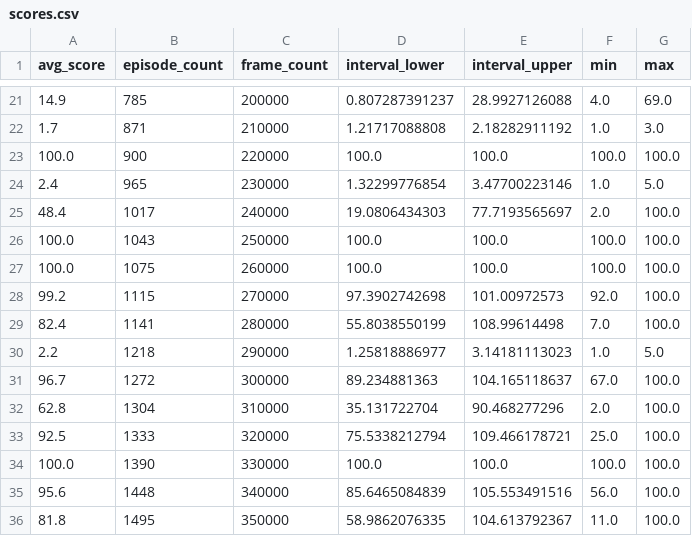
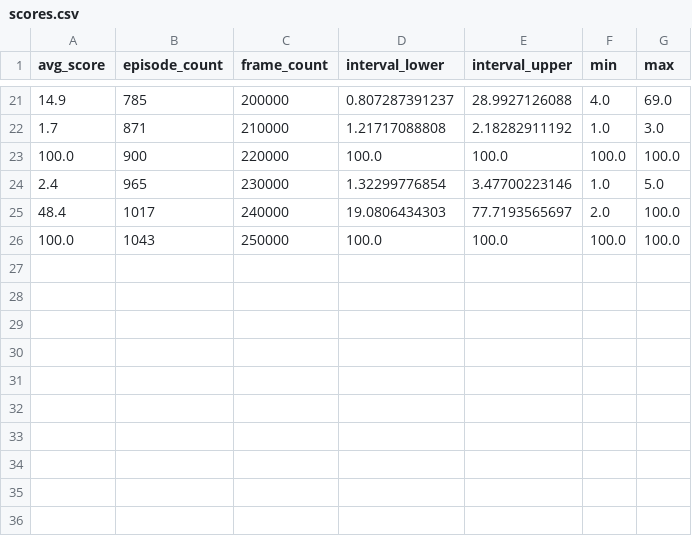
Before and after one commit to Miscon/Flappy, a CSV file: best_agent_3/scores.csv, drawn as a sheet; only a part is shown, gaps mark what is left out.

```diff
--- a/best_agent_3/scores.csv
+++ b/best_agent_3/scores.csv
@@ -26,11 +26 @@ avg_score,episode_count,frame_count,interval_lower,interval_upper,min,max
 100.0,1043,250000,100.0,100.0,100.0,100.0
-100.0,1075,260000,100.0,100.0,100.0,100.0
-99.2,1115,270000,97.3902742698,101.00972573,92.0,100.0
-82.4,1141,280000,55.8038550199,108.99614498,7.0,100.0
-2.2,1218,290000,1.25818886977,3.14181113023,1.0,5.0
-96.7,1272,300000,89.234881363,104.165118637,67.0,100.0
-62.8,1304,310000,35.131722704,90.468277296,2.0,100.0
-92.5,1333,320000,75.5338212794,109.466178721,25.0,100.0
-100.0,1390,330000,100.0,100.0,100.0,100.0
-95.6,1448,340000,85.6465084839,105.553491516,56.0,100.0
-81.8,1495,350000,58.9862076335,104.613792367,11.0,100.0
```
Also changed, not shown: best_agent_4/scores.csv, best_agent_6/scores.csv, 20 other files.
